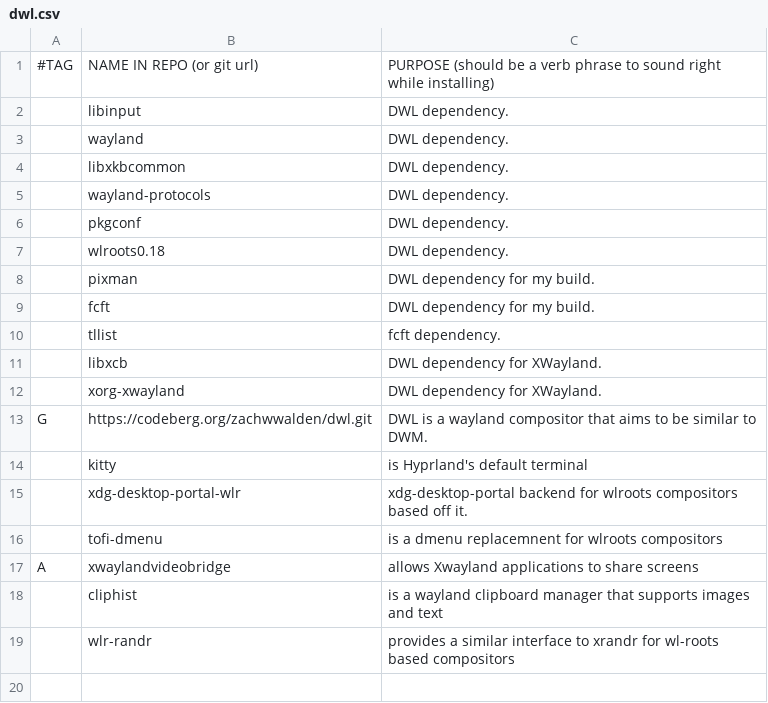
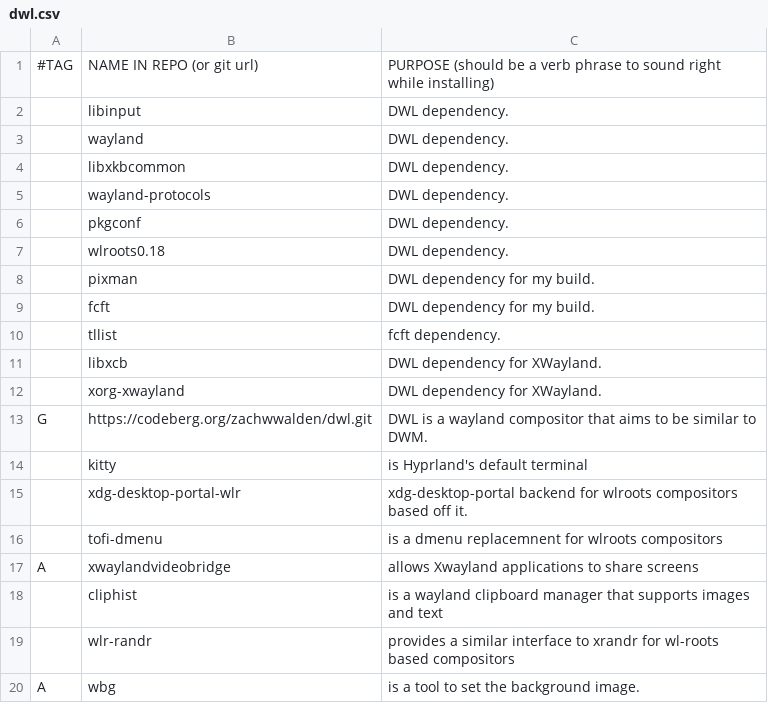
Before and after one commit to ZachWWalden/LARBS, a CSV file: static/wms/dwl.csv, drawn as a sheet.

Commit message:
feat: background setter

```diff
--- a/static/wms/dwl.csv
+++ b/static/wms/dwl.csv
@@ -19 +19,2 @@ A,xwaylandvideobridge, allows Xwayland applications to share screens
 ,wlr-randr, provides a similar interface to xrandr for wl-roots based compositors
+A,wbg, is a tool to set the background image.
```
